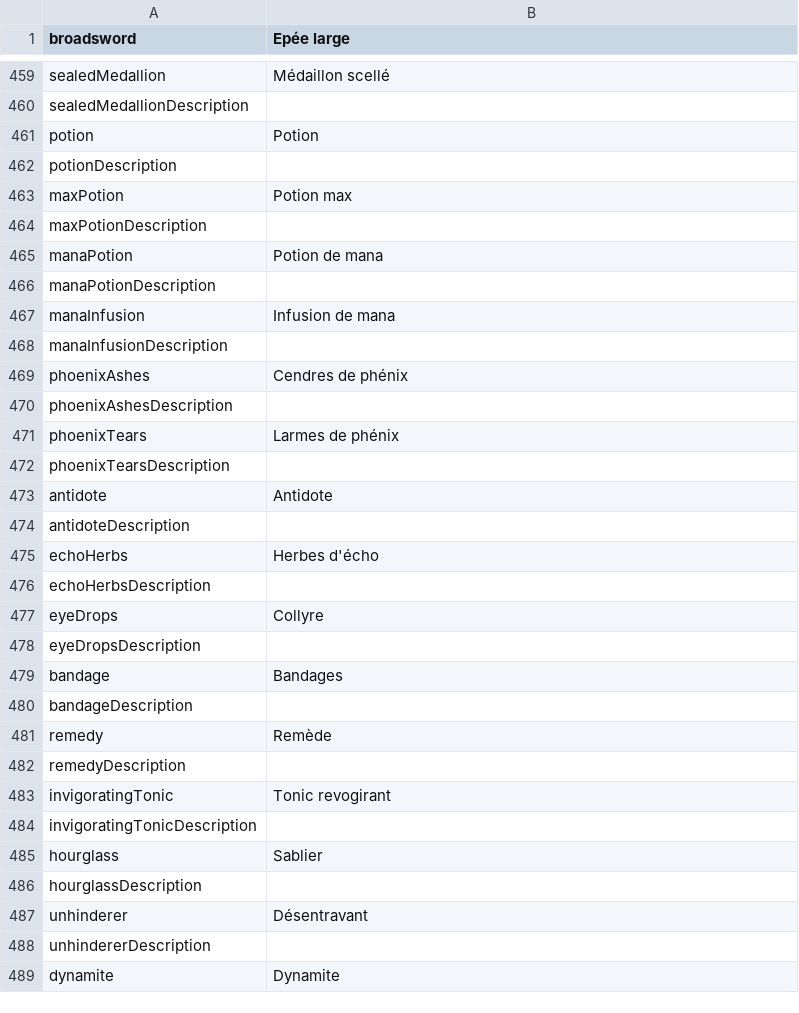
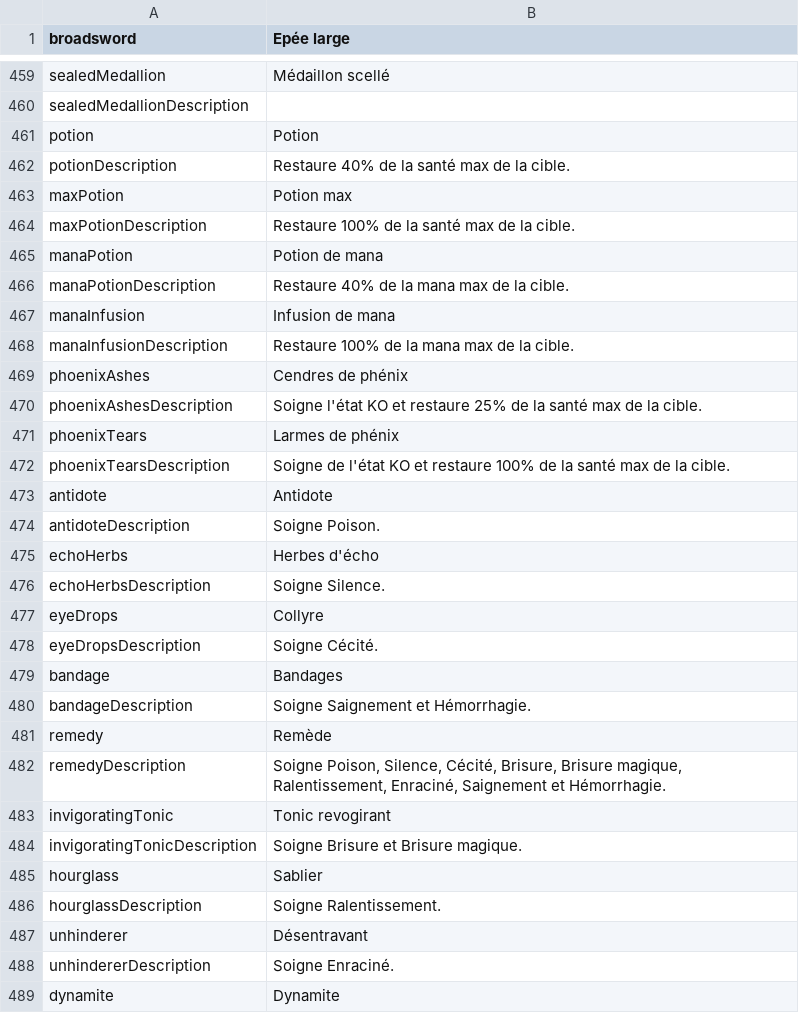
Before and after one commit to MaximeJoly96/LC_Unity, a CSV file: LC_Unity/Assets/Data/Languages/French/fr-items.csv, drawn as a sheet; only a part is shown, gaps mark what is left out; the diff covers the shown part only.

```diff
--- a/LC_Unity/Assets/Data/Languages/French/fr-items.csv
+++ b/LC_Unity/Assets/Data/Languages/French/fr-items.csv
@@ -461,29 +461,29 @@ sealedMedallionDescription;
 potion;Potion
-potionDescription;
+potionDescription;Restaure 40% de la santé max de la cible.
 maxPotion;Potion max
-maxPotionDescription;
+maxPotionDescription;Restaure 100% de la santé max de la cible.
 manaPotion;Potion de mana
-manaPotionDescription;
+manaPotionDescription;Restaure 40% de la mana max de la cible.
 manaInfusion;Infusion de mana
-manaInfusionDescription;
+manaInfusionDescription;Restaure 100% de la mana max de la cible.
 phoenixAshes;Cendres de phénix
-phoenixAshesDescription;
+phoenixAshesDescription;Soigne l'état KO et restaure 25% de la santé max de la cible.
 phoenixTears;Larmes de phénix
-phoenixTearsDescription;
+phoenixTearsDescription;Soigne de l'état KO et restaure 100% de la santé max de la cible.
 antidote;Antidote
-antidoteDescription;
+antidoteDescription;Soigne Poison.
 echoHerbs;Herbes d'écho
-echoHerbsDescription;
+echoHerbsDescription;Soigne Silence.
 eyeDrops;Collyre
-eyeDropsDescription;
+eyeDropsDescription;Soigne Cécité.
 bandage;Bandages
-bandageDescription;
+bandageDescription;Soigne Saignement et Hémorrhagie.
 remedy;Remède
-remedyDescription;
+remedyDescription;Soigne Poison, Silence, Cécité, Brisure, Brisure magique, Ralentissement, Enraciné, Saignement et Hémorrhagie.
 invigoratingTonic;Tonic revogirant
-invigoratingTonicDescription;
+invigoratingTonicDescription;Soigne Brisure et Brisure magique.
 hourglass;Sablier
-hourglassDescription;
+hourglassDescription;Soigne Ralentissement.
 unhinderer;Désentravant
-unhindererDescription;
+unhindererDescription;Soigne Enraciné.
 dynamite;Dynamite
```
Also changed, not shown: 44 edited cells elsewhere in this file, LC_Unity/Assets/Data/Languages/English/en-items.csv, 7 other files.
